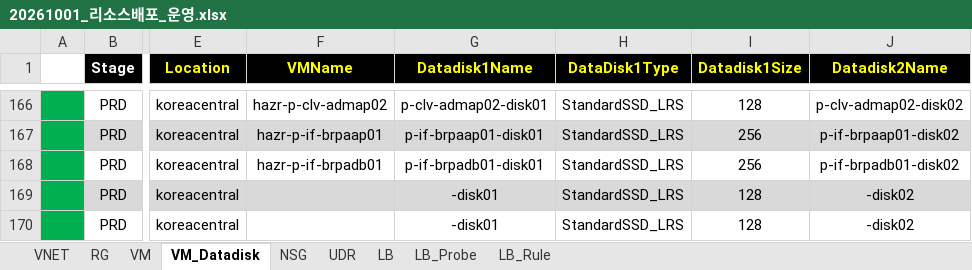
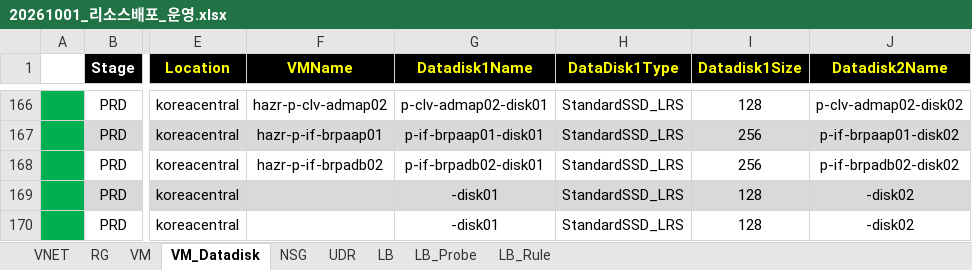
Before and after one commit to skpaek-git/hgi_resourceDeploy, an Excel workbook: 서버정보/20261001_리소스배포_운영.xlsx, sheet VM_Datadisk, drawn as a sheet; only a part is shown, gaps mark what is left out; values as stored, in another font and other column widths than the file's, no borders; the diff names each change by its address in the sheet, - before the commit and + after, or states it on an @@ line.

```diff
--- a/서버정보/20261001_리소스배포_운영.xlsx (sheet VM_Datadisk)
+++ b/서버정보/20261001_리소스배포_운영.xlsx (sheet VM_Datadisk)
-F168 (VMName): hazr-p-if-brpadb01
+F168 (VMName): hazr-p-if-brpadb02
-G168 (Datadisk1Name): p-if-brpadb01-disk01
+G168 (Datadisk1Name): p-if-brpadb02-disk01
-J168 (Datadisk2Name): p-if-brpadb01-disk02
+J168 (Datadisk2Name): p-if-brpadb02-disk02
```
Also changed, not shown: sheet NSG, sheet VM.
